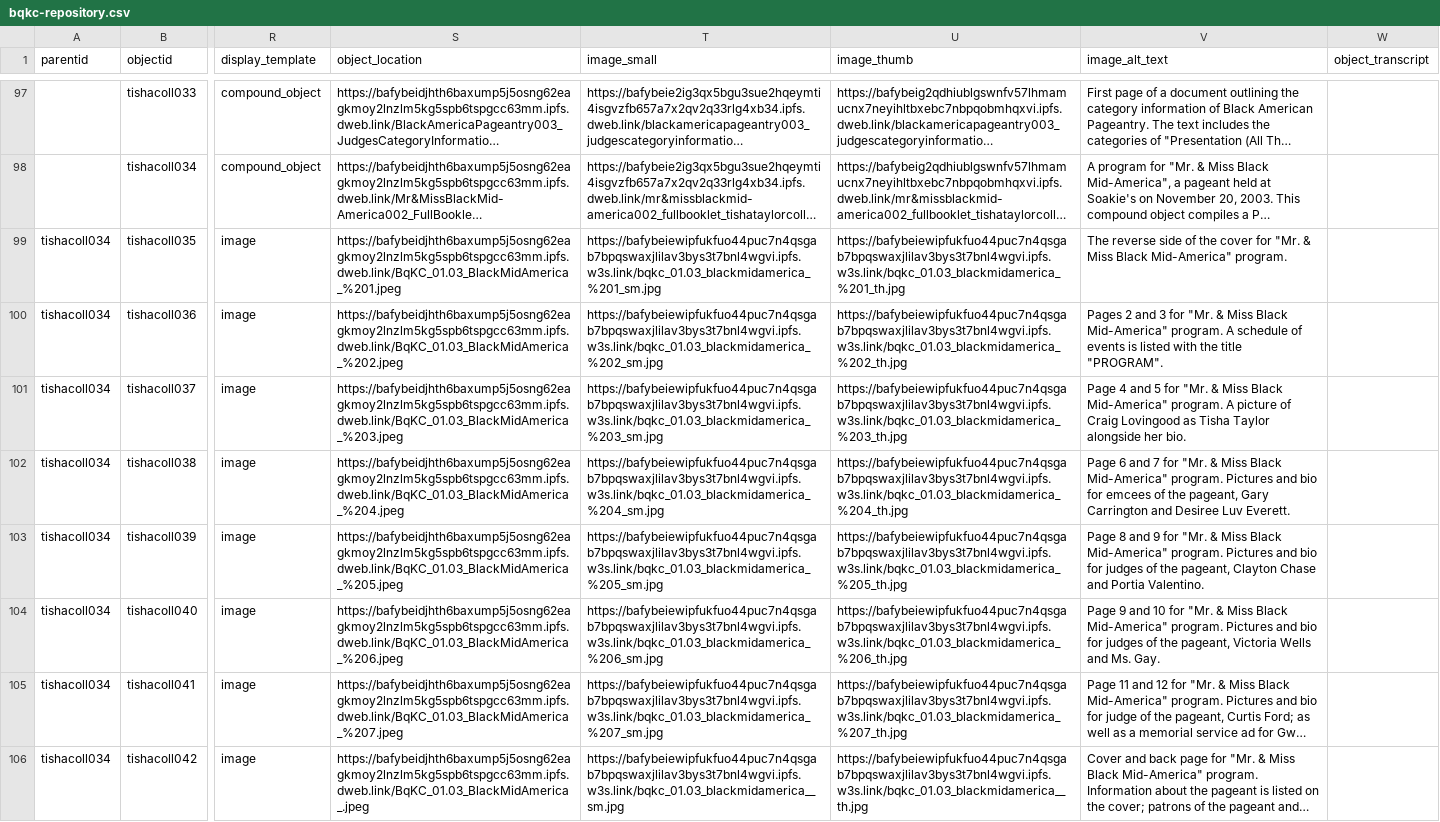
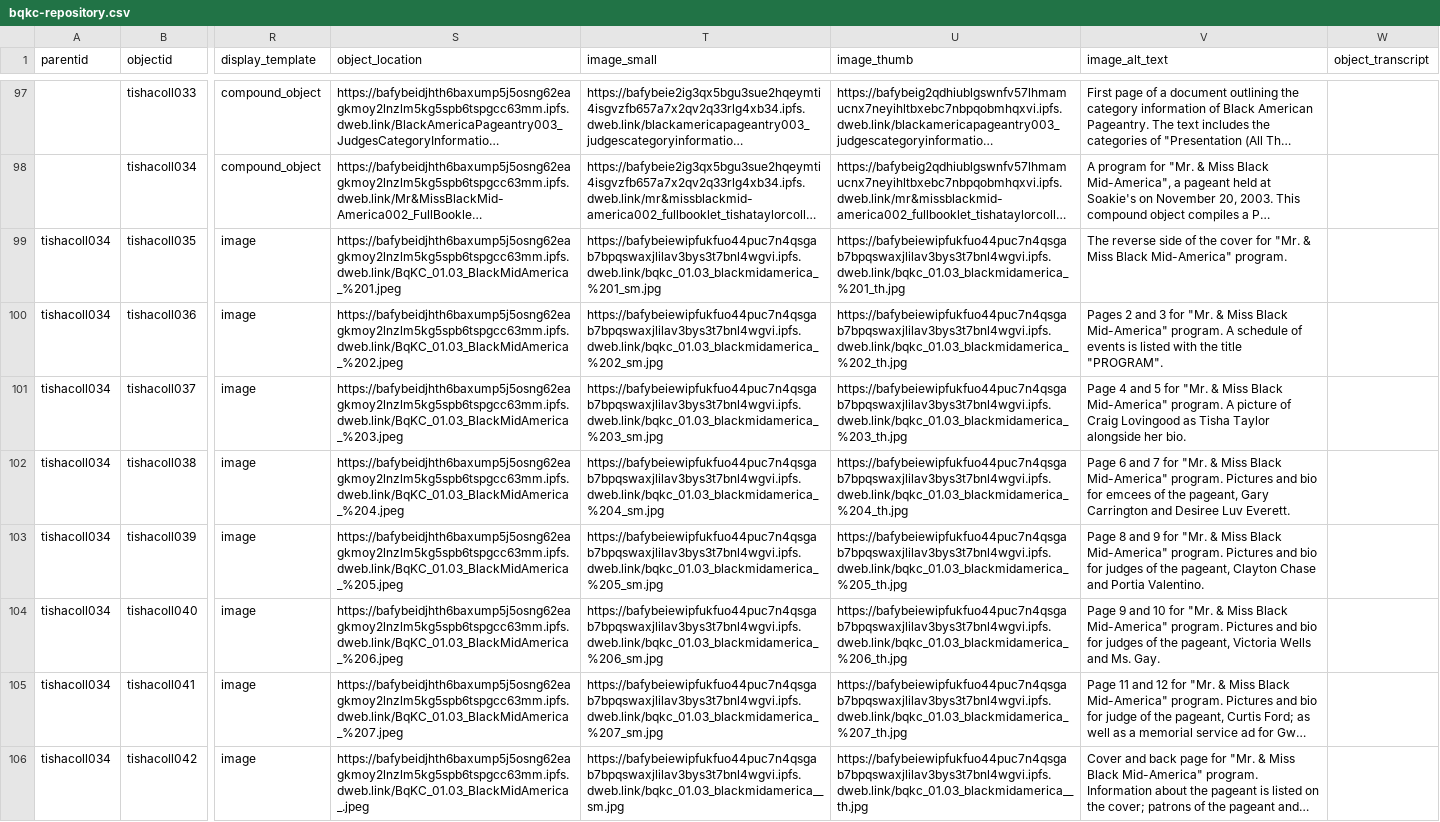
Before and after one commit to 1800nasi/bqkc, a CSV file: _data/bqkc-repository.csv, drawn as a sheet; only a part is shown, gaps mark what is left out; long unchanged cells end in …; the diff names each change by its address in the sheet, - before the commit and + after, or states it on an @@ line.

```diff
--- a/_data/bqkc-repository.csv
+++ b/_data/bqkc-repository.csv
-T99 (image_small): https://bafybeiewipfukfuo44puc7n4qsgab7bpqswaxjlilav3bys3t7bnl4wgvi.ipfs.w3s.link/bqkc_01.03_blackmidamerica_%201_sm.jpg
+T99 (image_small): https://bafybeiewipfukfuo44puc7n4qsgab7bpqswaxjlilav3bys3t7bnl4wgvi.ipfs.dweb.link/bqkc_01.03_blackmidamerica_%201_sm.jpg
-U99 (image_thumb): https://bafybeiewipfukfuo44puc7n4qsgab7bpqswaxjlilav3bys3t7bnl4wgvi.ipfs.w3s.link/bqkc_01.03_blackmidamerica_%201_th.jpg
+U99 (image_thumb): https://bafybeiewipfukfuo44puc7n4qsgab7bpqswaxjlilav3bys3t7bnl4wgvi.ipfs.dweb.link/bqkc_01.03_blackmidamerica_%201_th.jpg
-T100 (image_small): https://bafybeiewipfukfuo44puc7n4qsgab7bpqswaxjlilav3bys3t7bnl4wgvi.ipfs.w3s.link/bqkc_01.03_blackmidamerica_%202_sm.jpg
+T100 (image_small): https://bafybeiewipfukfuo44puc7n4qsgab7bpqswaxjlilav3bys3t7bnl4wgvi.ipfs.dweb.link/bqkc_01.03_blackmidamerica_%202_sm.jpg
-U100 (image_thumb): https://bafybeiewipfukfuo44puc7n4qsgab7bpqswaxjlilav3bys3t7bnl4wgvi.ipfs.w3s.link/bqkc_01.03_blackmidamerica_%202_th.jpg
+U100 (image_thumb): https://bafybeiewipfukfuo44puc7n4qsgab7bpqswaxjlilav3bys3t7bnl4wgvi.ipfs.dweb.link/bqkc_01.03_blackmidamerica_%202_th.jpg
-T101 (image_small): https://bafybeiewipfukfuo44puc7n4qsgab7bpqswaxjlilav3bys3t7bnl4wgvi.ipfs.w3s.link/bqkc_01.03_blackmidamerica_%203_sm.jpg
+T101 (image_small): https://bafybeiewipfukfuo44puc7n4qsgab7bpqswaxjlilav3bys3t7bnl4wgvi.ipfs.dweb.link/bqkc_01.03_blackmidamerica_%203_sm.jpg
-U101 (image_thumb): https://bafybeiewipfukfuo44puc7n4qsgab7bpqswaxjlilav3bys3t7bnl4wgvi.ipfs.w3s.link/bqkc_01.03_blackmidamerica_%203_th.jpg
+U101 (image_thumb): https://bafybeiewipfukfuo44puc7n4qsgab7bpqswaxjlilav3bys3t7bnl4wgvi.ipfs.dweb.link/bqkc_01.03_blackmidamerica_%203_th.jpg
-T102 (image_small): https://bafybeiewipfukfuo44puc7n4qsgab7bpqswaxjlilav3bys3t7bnl4wgvi.ipfs.w3s.link/bqkc_01.03_blackmidamerica_%204_sm.jpg
+T102 (image_small): https://bafybeiewipfukfuo44puc7n4qsgab7bpqswaxjlilav3bys3t7bnl4wgvi.ipfs.dweb.link/bqkc_01.03_blackmidamerica_%204_sm.jpg
-U102 (image_thumb): https://bafybeiewipfukfuo44puc7n4qsgab7bpqswaxjlilav3bys3t7bnl4wgvi.ipfs.w3s.link/bqkc_01.03_blackmidamerica_%204_th.jpg
+U102 (image_thumb): https://bafybeiewipfukfuo44puc7n4qsgab7bpqswaxjlilav3bys3t7bnl4wgvi.ipfs.dweb.link/bqkc_01.03_blackmidamerica_%204_th.jpg
-T103 (image_small): https://bafybeiewipfukfuo44puc7n4qsgab7bpqswaxjlilav3bys3t7bnl4wgvi.ipfs.w3s.link/bqkc_01.03_blackmidamerica_%205_sm.jpg
+T103 (image_small): https://bafybeiewipfukfuo44puc7n4qsgab7bpqswaxjlilav3bys3t7bnl4wgvi.ipfs.dweb.link/bqkc_01.03_blackmidamerica_%205_sm.jpg
-U103 (image_thumb): https://bafybeiewipfukfuo44puc7n4qsgab7bpqswaxjlilav3bys3t7bnl4wgvi.ipfs.w3s.link/bqkc_01.03_blackmidamerica_%205_th.jpg
+U103 (image_thumb): https://bafybeiewipfukfuo44puc7n4qsgab7bpqswaxjlilav3bys3t7bnl4wgvi.ipfs.dweb.link/bqkc_01.03_blackmidamerica_%205_th.jpg
-T104 (image_small): https://bafybeiewipfukfuo44puc7n4qsgab7bpqswaxjlilav3bys3t7bnl4wgvi.ipfs.w3s.link/bqkc_01.03_blackmidamerica_%206_sm.jpg
+T104 (image_small): https://bafybeiewipfukfuo44puc7n4qsgab7bpqswaxjlilav3bys3t7bnl4wgvi.ipfs.dweb.link/bqkc_01.03_blackmidamerica_%206_sm.jpg
-U104 (image_thumb): https://bafybeiewipfukfuo44puc7n4qsgab7bpqswaxjlilav3bys3t7bnl4wgvi.ipfs.w3s.link/bqkc_01.03_blackmidamerica_%206_th.jpg
+U104 (image_thumb): https://bafybeiewipfukfuo44puc7n4qsgab7bpqswaxjlilav3bys3t7bnl4wgvi.ipfs.dweb.link/bqkc_01.03_blackmidamerica_%206_th.jpg
-T105 (image_small): https://bafybeiewipfukfuo44puc7n4qsgab7bpqswaxjlilav3bys3t7bnl4wgvi.ipfs.w3s.link/bqkc_01.03_blackmidamerica_%207_sm.jpg
+T105 (image_small): https://bafybeiewipfukfuo44puc7n4qsgab7bpqswaxjlilav3bys3t7bnl4wgvi.ipfs.dweb.link/bqkc_01.03_blackmidamerica_%207_sm.jpg
-U105 (image_thumb): https://bafybeiewipfukfuo44puc7n4qsgab7bpqswaxjlilav3bys3t7bnl4wgvi.ipfs.w3s.link/bqkc_01.03_blackmidamerica_%207_th.jpg
+U105 (image_thumb): https://bafybeiewipfukfuo44puc7n4qsgab7bpqswaxjlilav3bys3t7bnl4wgvi.ipfs.dweb.link/bqkc_01.03_blackmidamerica_%207_th.jpg
-T106 (image_small): https://bafybeiewipfukfuo44puc7n4qsgab7bpqswaxjlilav3bys3t7bnl4wgvi.ipfs.w3s.link/bqkc_01.03_blackmidamerica__sm.jpg
+T106 (image_small): https://bafybeiewipfukfuo44puc7n4qsgab7bpqswaxjlilav3bys3t7bnl4wgvi.ipfs.dweb.link/bqkc_01.03_blackmidamerica__sm.jpg
-U106 (image_thumb): https://bafybeiewipfukfuo44puc7n4qsgab7bpqswaxjlilav3bys3t7bnl4wgvi.ipfs.w3s.link/bqkc_01.03_blackmidamerica__th.jpg
+U106 (image_thumb): https://bafybeiewipfukfuo44puc7n4qsgab7bpqswaxjlilav3bys3t7bnl4wgvi.ipfs.dweb.link/bqkc_01.03_blackmidamerica__th.jpg
```
Also changed, not shown: 6 other files.
